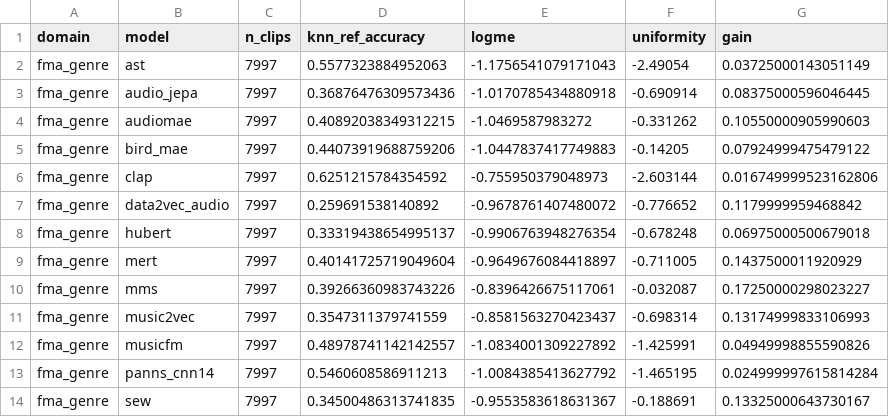
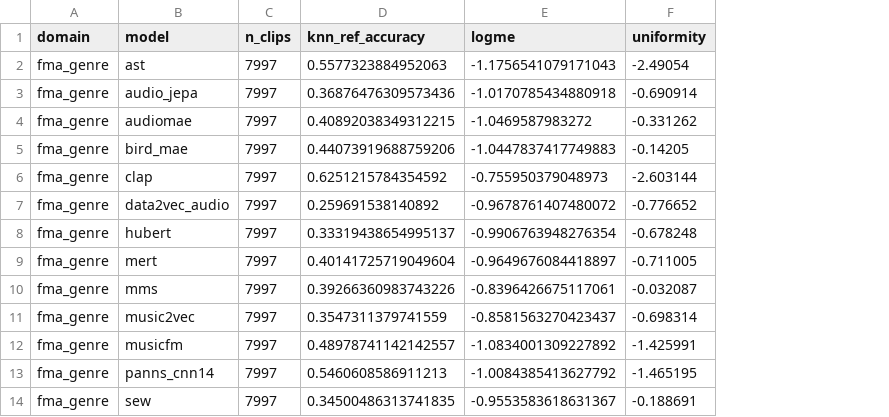
Before and after one commit to p-doshi/AUDIO-FM, a CSV file: results/probes/transferability_estimators.csv, drawn as a sheet; only a part is shown; the diff names each change by its address in the sheet, - before the commit and + after, or states it on an @@ line.

```diff
--- a/results/probes/transferability_estimators.csv
+++ b/results/probes/transferability_estimators.csv
-column G (gain), rows 2-14: 0.03725000143051149 | 0.08375000596046445 | 0.10550000905990603 | 0.07924999475479122 | 0.016749999523162806 | 0.1179999959468842 | 0.06975000500679018 | 0.1437500011920929 | 0.17250000298023227 | 0.13174999833106993 | 0.04949998855590826 | 0.024999997615814284 | 0.13325000643730167
```
Also changed, not shown: results/paper_outputs/finding2_summary.csv, 5 other files.
